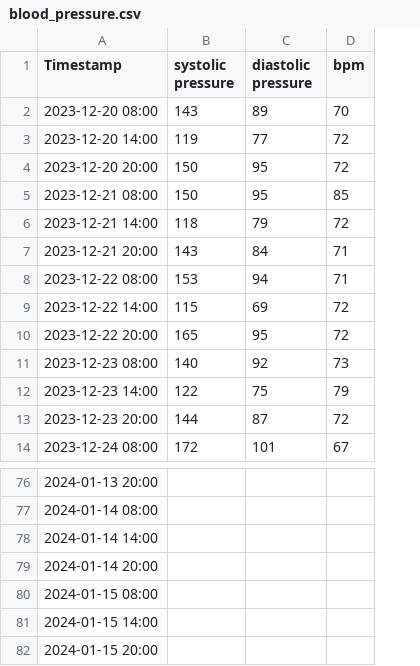
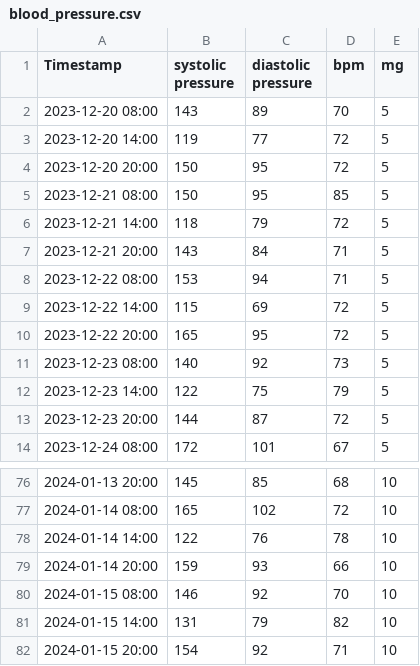
Before and after one commit to polymons/Deep-Learning-Experiments, a CSV file: input/blood_pressure.csv, drawn as a sheet; only a part is shown, gaps mark what is left out; the diff covers the shown part only; the diff names each change by its address in the sheet, - before the commit and + after, or states it on an @@ line.

Commit message:
Update blood_pressure.csv

```diff
--- a/input/blood_pressure.csv
+++ b/input/blood_pressure.csv
+column E (mg), rows 2-14: all 5; rows 76-82: all 10
-B76 (systolic pressure): (empty)
+B76 (systolic pressure): 145
-C76 (diastolic pressure): (empty)
+C76 (diastolic pressure): 85
-D76 (bpm): (empty)
+D76 (bpm): 68
-B77 (systolic pressure): (empty)
+B77 (systolic pressure): 165
-C77 (diastolic pressure): (empty)
+C77 (diastolic pressure): 102
-D77 (bpm): (empty)
+D77 (bpm): 72
-B78 (systolic pressure): (empty)
+B78 (systolic pressure): 122
-C78 (diastolic pressure): (empty)
+C78 (diastolic pressure): 76
-D78 (bpm): (empty)
+D78 (bpm): 78
-B79 (systolic pressure): (empty)
+B79 (systolic pressure): 159
-C79 (diastolic pressure): (empty)
+C79 (diastolic pressure): 93
-D79 (bpm): (empty)
+D79 (bpm): 66
-B80 (systolic pressure): (empty)
+B80 (systolic pressure): 146
-C80 (diastolic pressure): (empty)
+C80 (diastolic pressure): 92
-D80 (bpm): (empty)
+D80 (bpm): 70
-B81 (systolic pressure): (empty)
+B81 (systolic pressure): 131
-C81 (diastolic pressure): (empty)
+C81 (diastolic pressure): 79
-D81 (bpm): (empty)
+D81 (bpm): 82
-B82 (systolic pressure): (empty)
+B82 (systolic pressure): 154
-C82 (diastolic pressure): (empty)
+C82 (diastolic pressure): 92
-D82 (bpm): (empty)
+D82 (bpm): 71
```
Also changed, not shown: 33 edited cells elsewhere in this file.
